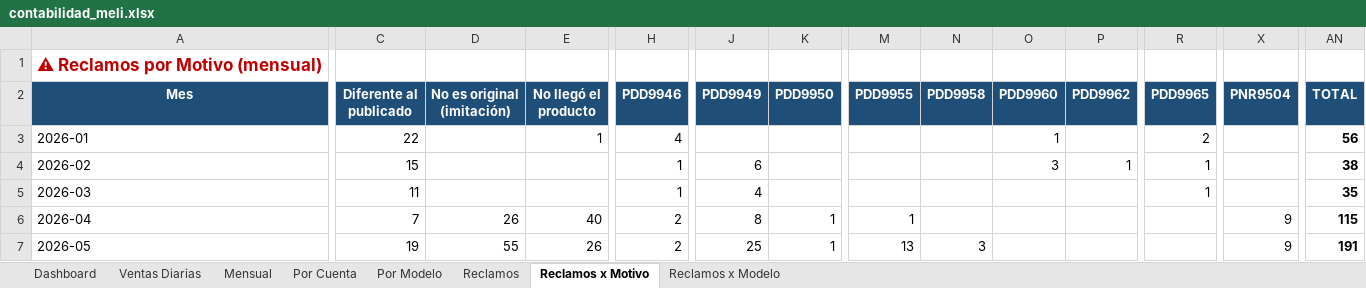
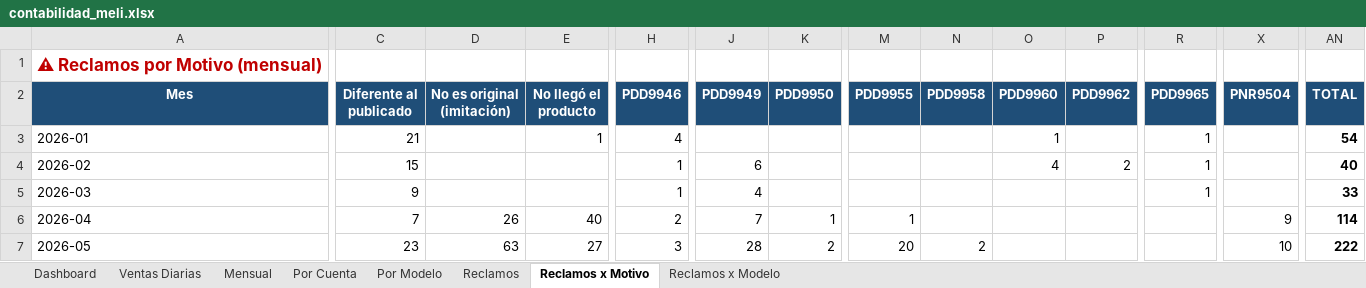
Before and after one commit to kxmwnzbzhn-spec/meli-autoresponder, an Excel workbook: contabilidad_meli.xlsx, sheet Reclamos x Motivo, drawn as a sheet; only a part is shown, gaps mark what is left out; values as stored, in another font and other column widths than the file's, no borders; the diff covers the shown part only; the diff names each change by its address in the sheet, - before the commit and + after, or states it on an @@ line.

```diff
--- a/contabilidad_meli.xlsx (sheet Reclamos x Motivo)
+++ b/contabilidad_meli.xlsx (sheet Reclamos x Motivo)
-C3 (Diferente al publicado): 22
+C3 (Diferente al publicado): 21
-R3 (PDD9965): 2
+R3 (PDD9965): 1
-AN3 (TOTAL): 56
+AN3 (TOTAL): 54
-O4 (PDD9960): 3
+O4 (PDD9960): 4
-P4 (PDD9962): 1
+P4 (PDD9962): 2
-AN4 (TOTAL): 38
+AN4 (TOTAL): 40
-C5 (Diferente al publicado): 11
+C5 (Diferente al publicado): 9
-AN5 (TOTAL): 35
+AN5 (TOTAL): 33
-J6 (PDD9949): 8
+J6 (PDD9949): 7
-AN6 (TOTAL): 115
+AN6 (TOTAL): 114
-C7 (Diferente al publicado): 19
+C7 (Diferente al publicado): 23
-D7 (No es original (imitación)): 55
+D7 (No es original (imitación)): 63
-E7 (No llegó el producto): 26
+E7 (No llegó el producto): 27
-H7 (PDD9946): 2
+H7 (PDD9946): 3
-J7 (PDD9949): 25
+J7 (PDD9949): 28
-K7 (PDD9950): 1
+K7 (PDD9950): 2
-M7 (PDD9955): 13
+M7 (PDD9955): 20
-N7 (PDD9958): 3
+N7 (PDD9958): 2
-X7 (PNR9504): 9
+X7 (PNR9504): 10
-AN7 (TOTAL): 191
+AN7 (TOTAL): 222
```
Also changed, not shown: 2 edited cells elsewhere in this sheet, sheet Reclamos, sheet Ventas Diarias, sheet Por Modelo, sheet Dashboard, sheet Por Cuenta, sheet Mensual, 1 more sheet.
